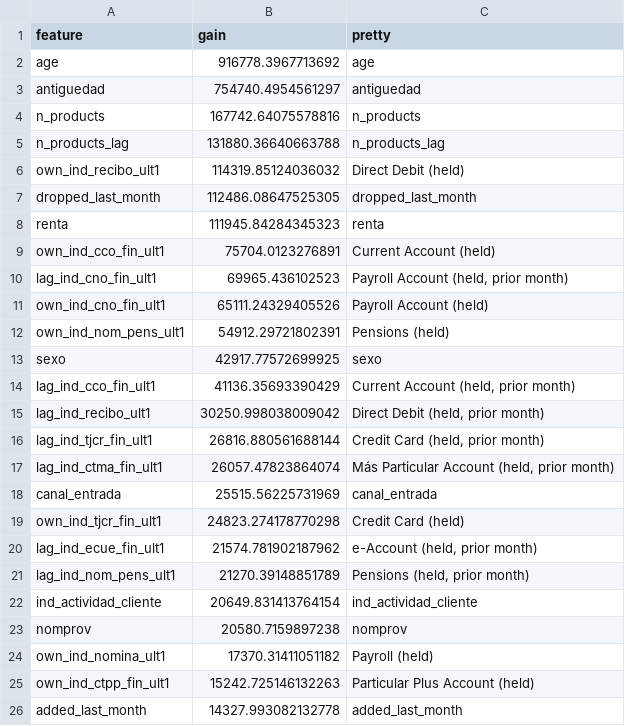
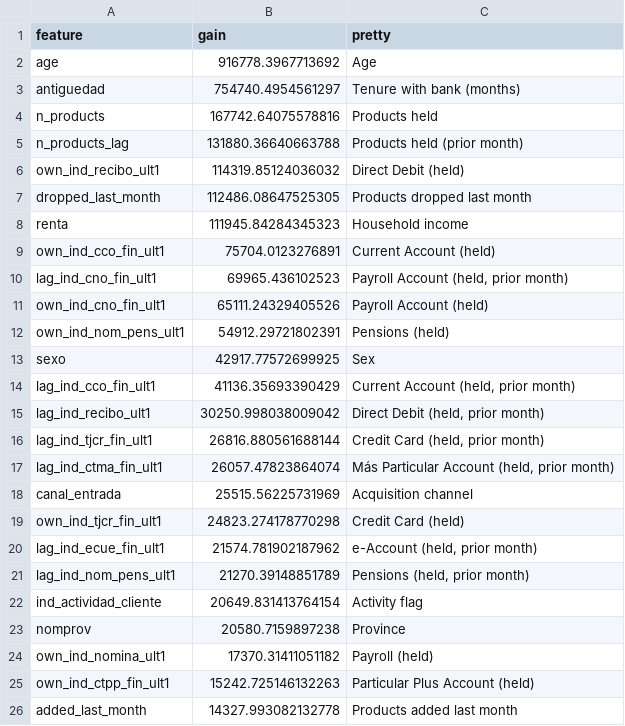
Before and after one commit to Rhk-2003/banking-product-recommendation, a CSV file: reports/feature_importance_s2.csv, drawn as a sheet.

```diff
--- a/reports/feature_importance_s2.csv
+++ b/reports/feature_importance_s2.csv
@@ -1,9 +1,9 @@
 feature,gain,pretty
-age,916778.3967713692,age
-antiguedad,754740.4954561297,antiguedad
-n_products,167742.64075578816,n_products
-n_products_lag,131880.36640663788,n_products_lag
+age,916778.3967713692,Age
+antiguedad,754740.4954561297,Tenure with bank (months)
+n_products,167742.64075578816,Products held
+n_products_lag,131880.36640663788,Products held (prior month)
 own_ind_recibo_ult1,114319.85124036032,Direct Debit (held)
-dropped_last_month,112486.08647525305,dropped_last_month
-renta,111945.84284345323,renta
+dropped_last_month,112486.08647525305,Products dropped last month
+renta,111945.84284345323,Household income
 own_ind_cco_fin_ult1,75704.0123276891,Current Account (held)
@@ -12,3 +12,3 @@ own_ind_cno_fin_ult1,65111.24329405526,Payroll Account (held)
 own_ind_nom_pens_ult1,54912.29721802391,Pensions (held)
-sexo,42917.77572699925,sexo
+sexo,42917.77572699925,Sex
 lag_ind_cco_fin_ult1,41136.35693390429,"Current Account (held, prior month)"
@@ -17,3 +17,3 @@ lag_ind_tjcr_fin_ult1,26816.880561688144,"Credit Card (held, prior month)"
 lag_ind_ctma_fin_ult1,26057.47823864074,"Más Particular Account (held, prior month)"
-canal_entrada,25515.56225731969,canal_entrada
+canal_entrada,25515.56225731969,Acquisition channel
 own_ind_tjcr_fin_ult1,24823.274178770298,Credit Card (held)
@@ -21,6 +21,6 @@ lag_ind_ecue_fin_ult1,21574.781902187962,"e-Account (held, prior month)"
 lag_ind_nom_pens_ult1,21270.39148851789,"Pensions (held, prior month)"
-ind_actividad_cliente,20649.831413764154,ind_actividad_cliente
-nomprov,20580.7159897238,nomprov
+ind_actividad_cliente,20649.831413764154,Activity flag
+nomprov,20580.7159897238,Province
 own_ind_nomina_ult1,17370.31411051182,Payroll (held)
 own_ind_ctpp_fin_ult1,15242.725146132263,Particular Plus Account (held)
-added_last_month,14327.993082132778,added_last_month
+added_last_month,14327.993082132778,Products added last month
```
Also changed, not shown: reports/feature_importance_s1.csv, 2 other files.
